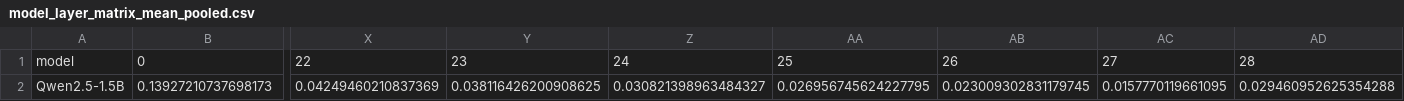
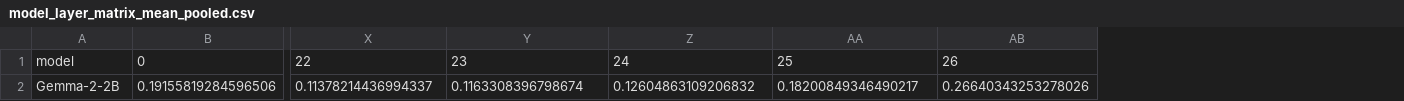
Before and after one commit to upahar-khatiwada/NepSyc, a CSV file: data/representation/metrics/model_layer_matrix_mean_pooled.csv, drawn as a sheet; only a part is shown, gaps mark what is left out; removed rows and columns are numbered as before the commit, all else as after; rows hold the shown columns only; the diff names each change by its address in the sheet, - before the commit and + after, or states it on an @@ line.

```diff
--- a/data/representation/metrics/model_layer_matrix_mean_pooled.csv
+++ b/data/representation/metrics/model_layer_matrix_mean_pooled.csv
-column AC, row 1: 27
-column AD, row 1: 28
-row 2: Qwen2.5-1.5B | 0.13927210737698173 | 0.04249460210837369 | 0.038116426200908625 | 0.030821398963484327 | 0.026956745624227795 | 0.023009302831179745 | 0.0157770119661095 | 0.029460952625354288
+row 2: Gemma-2-2B | 0.19155819284596506 | 0.11378214436994337 | 0.1163308396798674 | 0.12604863109206832 | 0.18200849346490217 | 0.26640343253278026
```
Also changed, not shown: data/representation/metrics/layer_agg.csv, data/representation/metrics/model_layer_matrix_last_token.csv, 11 other files.
